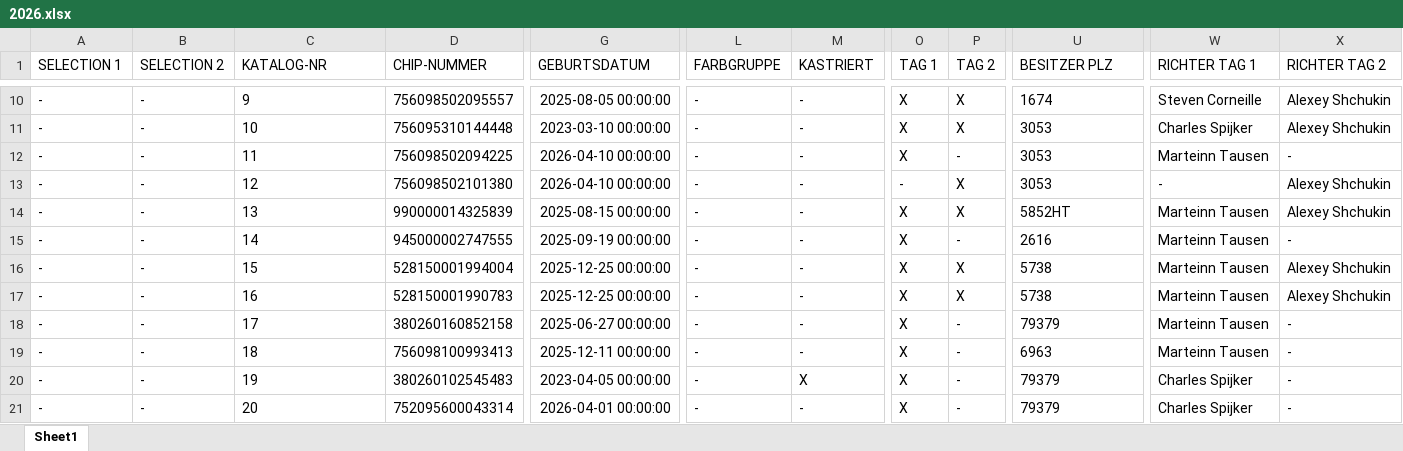
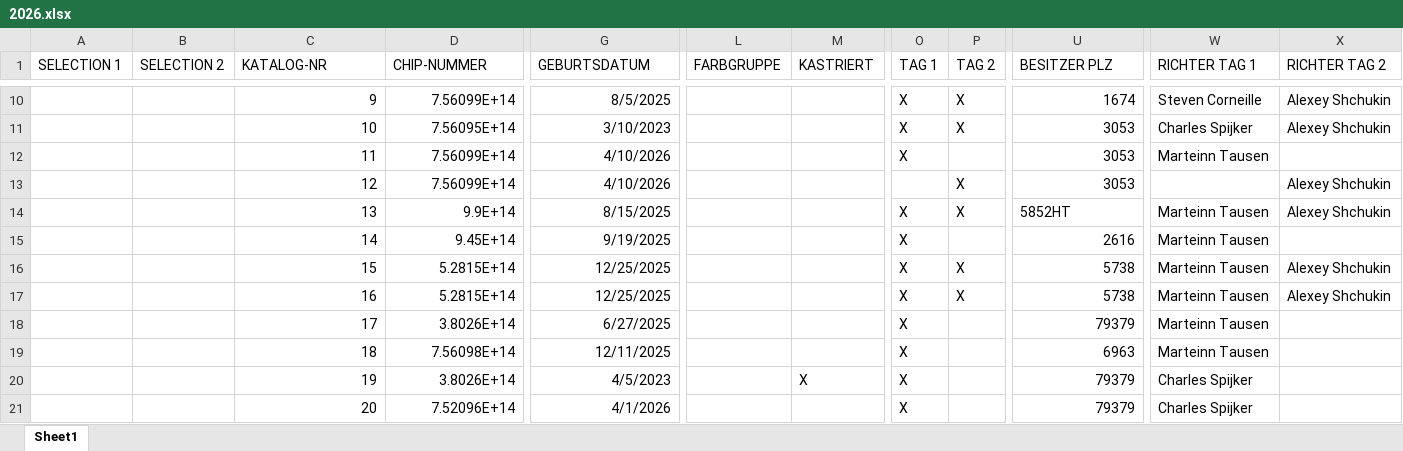
Before and after one commit to kecb-2026/burgdorf-2026, an Excel workbook: 2026.xlsx, sheet Sheet1, drawn as a sheet; only a part is shown, gaps mark what is left out; values as stored, in another font and other column widths than the file's, no borders; the diff covers the shown part only; the diff names each change by its address in the sheet, - before the commit and + after, or states it on an @@ line.

```diff
--- a/2026.xlsx (sheet Sheet1)
+++ b/2026.xlsx (sheet Sheet1)
-A10:A21 (SELECTION 1): -
+A10:A21 (SELECTION 1): (empty)
-B10:B21 (SELECTION 2): -
+B10:B21 (SELECTION 2): (empty)
-C10:C21 alignment: left
+C10:C21 alignment: right
-D10 (CHIP-NUMMER): 756098502095557
+D10 (CHIP-NUMMER): 7.56099E+14
-G10 (GEBURTSDATUM): 2025-08-05 00:00:00
+G10 (GEBURTSDATUM): 8/5/2025
-L10:L21 (FARBGRUPPE): -
+L10:L21 (FARBGRUPPE): (empty)
-M10:M19 (KASTRIERT): -
+M10:M19 (KASTRIERT): (empty)
-U10:U13 alignment: left
+U10:U13 alignment: right
-D11 (CHIP-NUMMER): 756095310144448
+D11 (CHIP-NUMMER): 7.56095E+14
-G11 (GEBURTSDATUM): 2023-03-10 00:00:00
+G11 (GEBURTSDATUM): 3/10/2023
-D12 (CHIP-NUMMER): 756098502094225
+D12 (CHIP-NUMMER): 7.56099E+14
-G12:G13 (GEBURTSDATUM): 2026-04-10 00:00:00
+G12:G13 (GEBURTSDATUM): 4/10/2026
-P12 (TAG 2): -
+P12 (TAG 2): (empty)
-X12 (RICHTER TAG 2): -
+X12 (RICHTER TAG 2): (empty)
-D13 (CHIP-NUMMER): 756098502101380
+D13 (CHIP-NUMMER): 7.56099E+14
-O13 (TAG 1): -
+O13 (TAG 1): (empty)
-W13 (RICHTER TAG 1): -
+W13 (RICHTER TAG 1): (empty)
-D14 (CHIP-NUMMER): 990000014325839
+D14 (CHIP-NUMMER): 9.9E+14
-G14 (GEBURTSDATUM): 2025-08-15 00:00:00
+G14 (GEBURTSDATUM): 8/15/2025
-D15 (CHIP-NUMMER): 945000002747555
+D15 (CHIP-NUMMER): 9.45E+14
-G15 (GEBURTSDATUM): 2025-09-19 00:00:00
+G15 (GEBURTSDATUM): 9/19/2025
-P15 (TAG 2): -
+P15 (TAG 2): (empty)
-U15:U21 alignment: left
+U15:U21 alignment: right
-X15 (RICHTER TAG 2): -
+X15 (RICHTER TAG 2): (empty)
-D16 (CHIP-NUMMER): 528150001994004
+D16 (CHIP-NUMMER): 5.2815E+14
-G16:G17 (GEBURTSDATUM): 2025-12-25 00:00:00
+G16:G17 (GEBURTSDATUM): 12/25/2025
-D17 (CHIP-NUMMER): 528150001990783
+D17 (CHIP-NUMMER): 5.2815E+14
-D18 (CHIP-NUMMER): 380260160852158
+D18 (CHIP-NUMMER): 3.8026E+14
-G18 (GEBURTSDATUM): 2025-06-27 00:00:00
+G18 (GEBURTSDATUM): 6/27/2025
-P18:P21 (TAG 2): -
+P18:P21 (TAG 2): (empty)
-X18:X21 (RICHTER TAG 2): -
+X18:X21 (RICHTER TAG 2): (empty)
-D19 (CHIP-NUMMER): 756098100993413
+D19 (CHIP-NUMMER): 7.56098E+14
-G19 (GEBURTSDATUM): 2025-12-11 00:00:00
+G19 (GEBURTSDATUM): 12/11/2025
-D20 (CHIP-NUMMER): 380260102545483
+D20 (CHIP-NUMMER): 3.8026E+14
-G20 (GEBURTSDATUM): 2023-04-05 00:00:00
+G20 (GEBURTSDATUM): 4/5/2023
-D21 (CHIP-NUMMER): 752095600043314
+D21 (CHIP-NUMMER): 7.52096E+14
-G21 (GEBURTSDATUM): 2026-04-01 00:00:00
+G21 (GEBURTSDATUM): 4/1/2026
-M21 (KASTRIERT): -
+M21 (KASTRIERT): (empty)
```
Also changed, not shown: 900 edited cells and cell formats elsewhere in this sheet.
